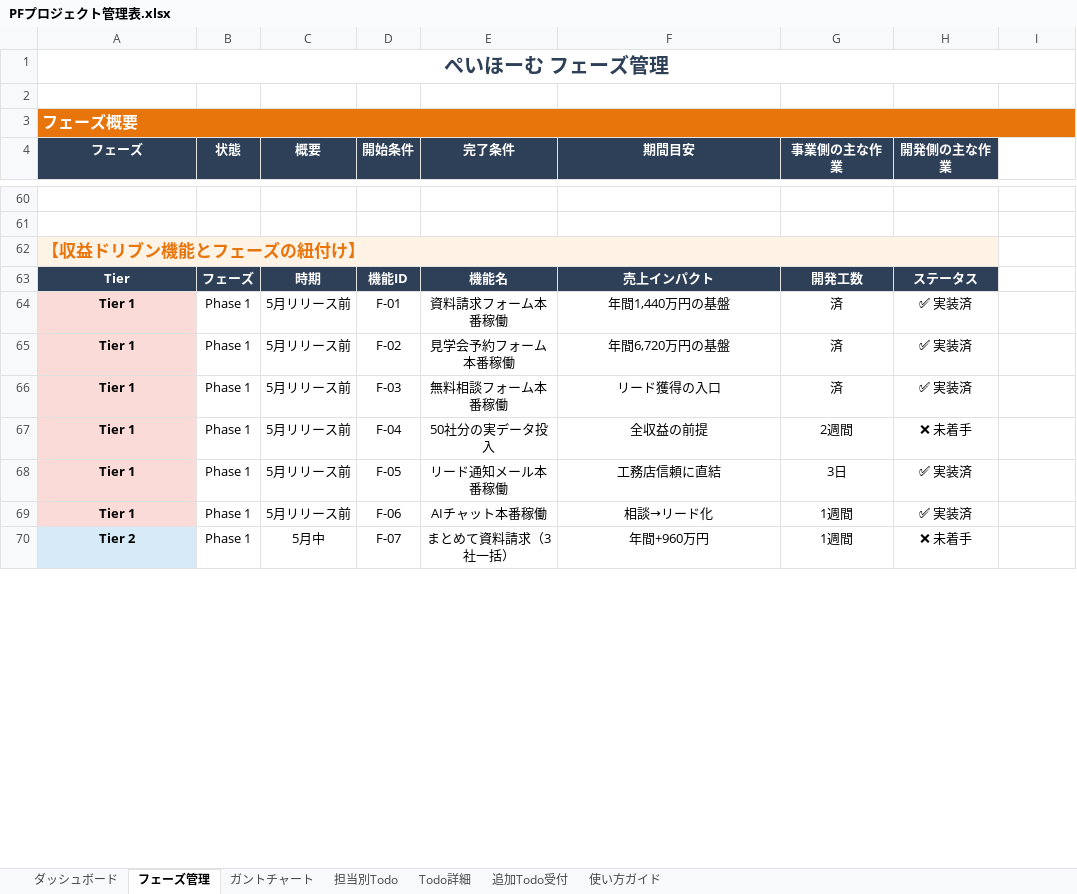
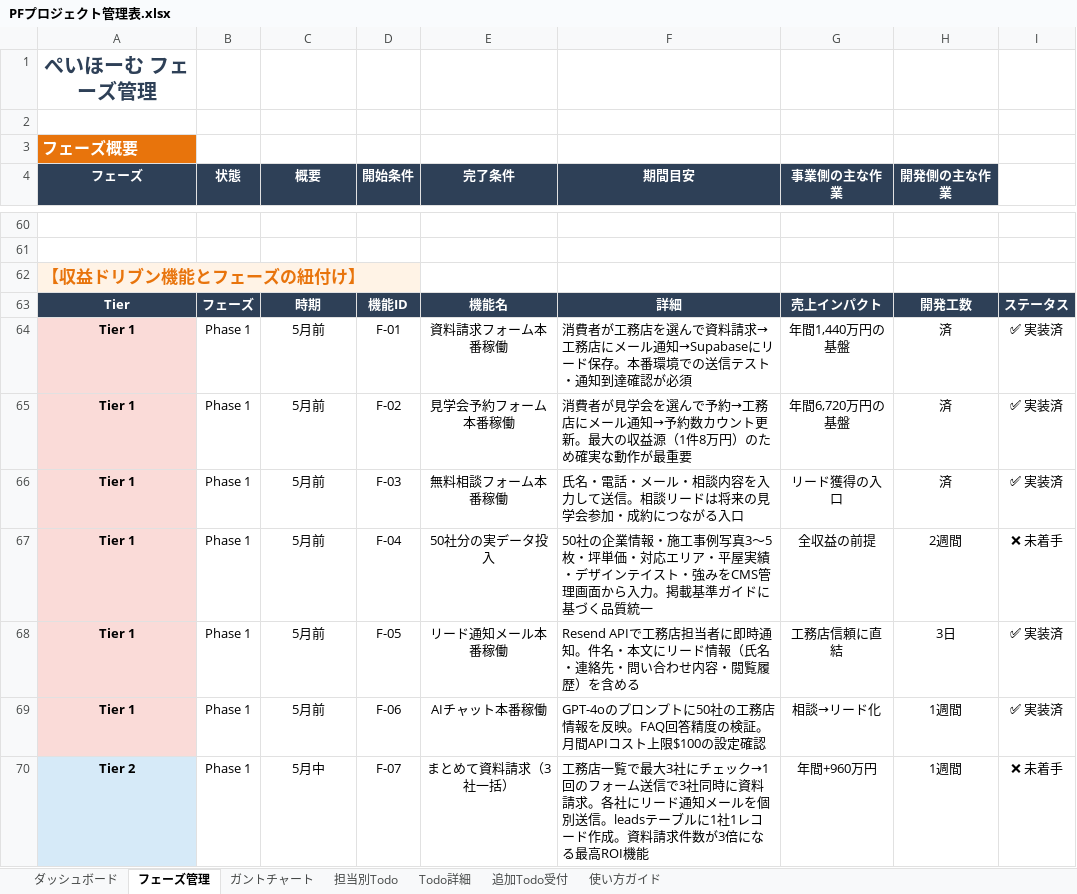
Before and after one commit to wazeka0412/payhome-next, an Excel workbook: docs/05_プロジェクト管理/PFプロジェクト管理表.xlsx, sheet フェーズ管理, drawn as a sheet; only a part is shown, gaps mark what is left out; values as stored, in another font and other column widths than the file's, no borders; the diff covers the shown part only; the diff names each change by its address in the sheet, - before the commit and + after, or states it on an @@ line.

```diff
--- a/docs/05_プロジェクト管理/PFプロジェクト管理表.xlsx (sheet フェーズ管理)
+++ b/docs/05_プロジェクト管理/PFプロジェクト管理表.xlsx (sheet フェーズ管理)
-A1:I1 merged
-A3:I3 merged
-A62:H62 merged
-F63 (期間目安): 売上インパクト
+F63 (期間目安): 詳細
-G63 (事業側の主な作業): 開発工数
+G63 (事業側の主な作業): 売上インパクト
-H63 (開発側の主な作業): ステータス
+H63 (開発側の主な作業): 開発工数
-I63: (empty)
+I63: ステータス
-I63 fill: none
+I63 fill: #2E4057
-C64:C69 (概要): 5月リリース前
+C64:C69 (概要): 5月前
-F64 (期間目安): 年間1,440万円の基盤
+F64 (期間目安): 消費者が工務店を選んで資料請求→工務店にメール通知→Supabaseにリード保存。本番環境での送信テスト・通知到達確認が必須
-F64:F70 alignment: center
+F64:F70 alignment: left
-G64 (事業側の主な作業): 済
+G64 (事業側の主な作業): 年間1,440万円の基盤
-H64:H66 (開発側の主な作業): ✅ 実装済
+H64:H66 (開発側の主な作業): 済
-I64:I66: (empty)
+I64:I66: ✅ 実装済
-F65 (期間目安): 年間6,720万円の基盤
+F65 (期間目安): 消費者が見学会を選んで予約→工務店にメール通知→予約数カウント更新。最大の収益源（1件8万円）のため確実な動作が最重要
-G65 (事業側の主な作業): 済
+G65 (事業側の主な作業): 年間6,720万円の基盤
-F66 (期間目安): リード獲得の入口
+F66 (期間目安): 氏名・電話・メール・相談内容を入力して送信。相談リードは将来の見学会参加・成約につながる入口
-G66 (事業側の主な作業): 済
+G66 (事業側の主な作業): リード獲得の入口
-F67 (期間目安): 全収益の前提
+F67 (期間目安): 50社の企業情報・施工事例写真3〜5枚・坪単価・対応エリア・平屋実績・デザインテイスト・強みをCMS管理画面から入力。掲載基準ガイドに基づく品質統一
-G67 (事業側の主な作業): 2週間
+G67 (事業側の主な作業): 全収益の前提
-H67 (開発側の主な作業): ❌ 未着手
+H67 (開発側の主な作業): 2週間
-I67: (empty)
+I67: ❌ 未着手
-F68 (期間目安): 工務店信頼に直結
+F68 (期間目安): Resend APIで工務店担当者に即時通知。件名・本文にリード情報（氏名・連絡先・問い合わせ内容・閲覧履歴）を含める
-G68 (事業側の主な作業): 3日
+G68 (事業側の主な作業): 工務店信頼に直結
-H68 (開発側の主な作業): ✅ 実装済
+H68 (開発側の主な作業): 3日
-I68:I69: (empty)
+I68:I69: ✅ 実装済
-F69 (期間目安): 相談→リード化
+F69 (期間目安): GPT-4oのプロンプトに50社の工務店情報を反映。FAQ回答精度の検証。月間APIコスト上限$100の設定確認
-G69 (事業側の主な作業): 1週間
+G69 (事業側の主な作業): 相談→リード化
-H69 (開発側の主な作業): ✅ 実装済
+H69 (開発側の主な作業): 1週間
-F70 (期間目安): 年間+960万円
+F70 (期間目安): 工務店一覧で最大3社にチェック→1回のフォーム送信で3社同時に資料請求。各社にリード通知メールを個別送信。leadsテーブルに1社1レコード作成。資料請求件数が3倍になる最高ROI機能
-G70 (事業側の主な作業): 1週間
+G70 (事業側の主な作業): 年間+960万円
-H70 (開発側の主な作業): ❌ 未着手
+H70 (開発側の主な作業): 1週間
-I70: (empty)
+I70: ❌ 未着手
```
Also changed, not shown: 64 edited cells, cell formats and merged cells elsewhere in this sheet.
